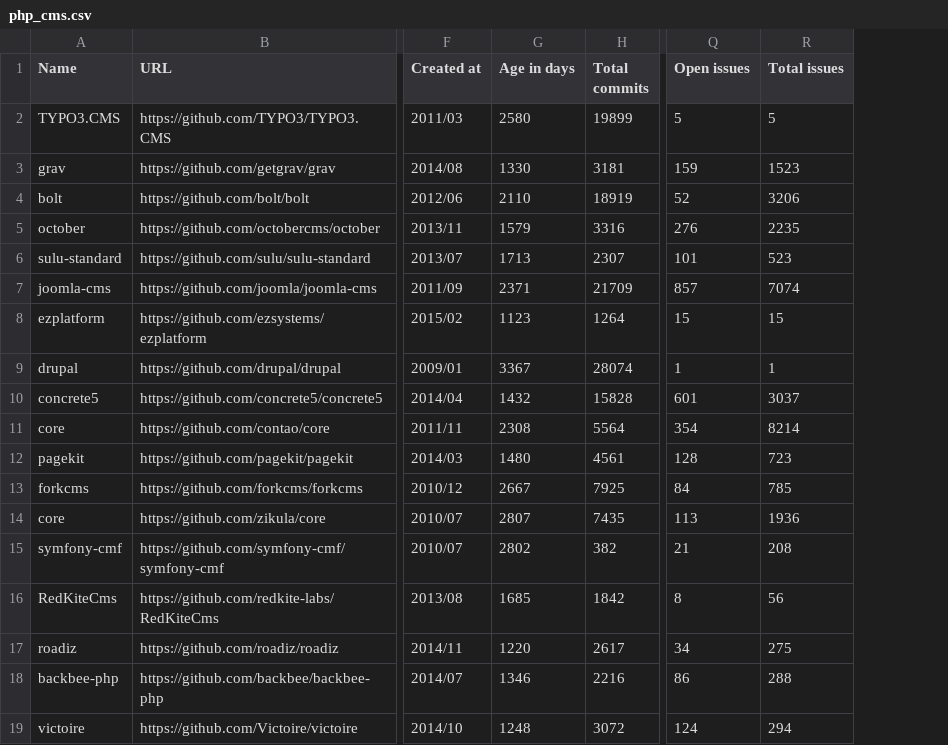
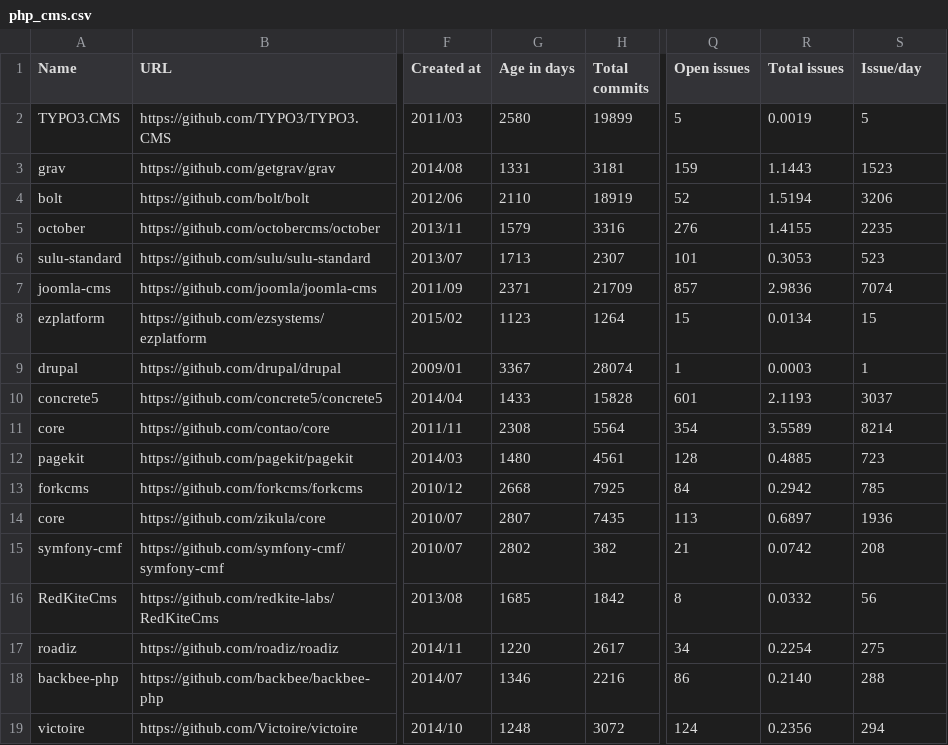
Before and after one commit to fedir/ghstat, a CSV file: stats/php_cms.csv, drawn as a sheet; only a part is shown, gaps mark what is left out; addresses are those after the commit; the diff names each change by its address in the sheet, - before the commit and + after, or states it on an @@ line.

```diff
--- a/stats/php_cms.csv
+++ b/stats/php_cms.csv
+column R (Total issues), rows 2-19: 0.0019 | 1.1443 | 1.5194 | 1.4155 | 0.3053 | 2.9836 | 0.0134 | 0.0003 | 2.1193 | 3.5589 | 0.4885 | 0.2942 | 0.6897 | 0.0742 | 0.0332 | 0.2254 | 0.2140 | 0.2356
-S1: Total issues
+S1: Issue/day
-G3 (Age in days): 1330
+G3 (Age in days): 1331
-G10 (Age in days): 1432
+G10 (Age in days): 1433
-G13 (Age in days): 2667
+G13 (Age in days): 2668
```
Also changed, not shown: result.csv, stats/all_frameworks.csv, 7 other files.
